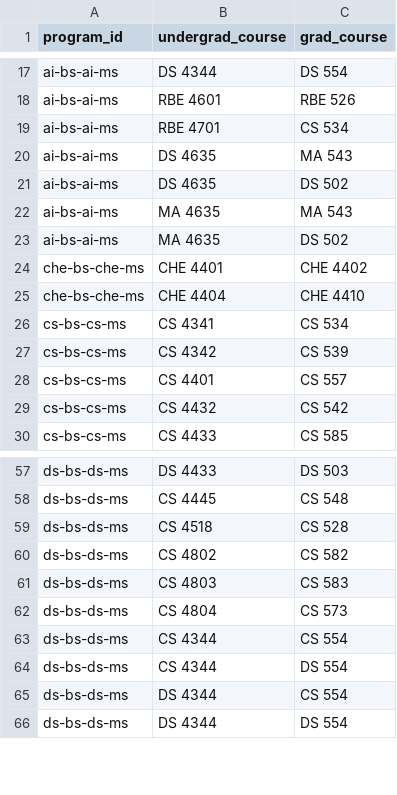
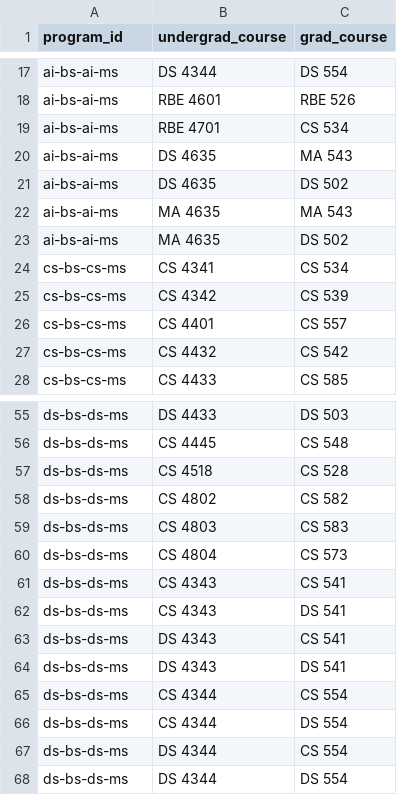
Before and after one commit to awsare/wpi-bs-ms-planner, a CSV file: tables/doublecounts.csv, drawn as a sheet; only a part is shown, gaps mark what is left out; removed rows and columns are numbered as before the commit, all else as after; the diff covers the shown part only; the diff names each change by its address in the sheet, - before the commit and + after, or states it on an @@ line.

```diff
--- a/tables/doublecounts.csv
+++ b/tables/doublecounts.csv
-row 24: che-bs-che-ms | CHE 4401 | CHE 4402
-row 25: che-bs-che-ms | CHE 4404 | CHE 4410
+row 61: ds-bs-ds-ms | CS 4343 | CS 541
+row 62: ds-bs-ds-ms | CS 4343 | DS 541
+row 63: ds-bs-ds-ms | DS 4343 | CS 541
+row 64: ds-bs-ds-ms | DS 4343 | DS 541
```
Also changed, not shown: 23 removed rows elsewhere in this file.
